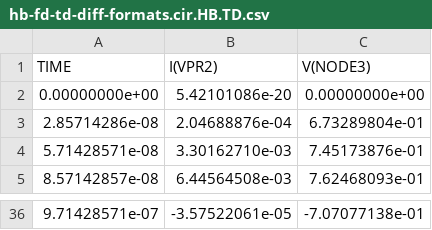
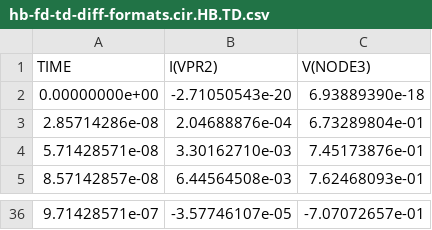
Before and after one commit to Xyce/Xyce_Regression, a CSV file: OutputData/Output/HB/hb-fd-td-diff-formats.cir.HB.TD.csv, drawn as a sheet; only a part is shown, gaps mark what is left out; the diff covers the shown part only.

```diff
--- a/OutputData/Output/HB/hb-fd-td-diff-formats.cir.HB.TD.csv
+++ b/OutputData/Output/HB/hb-fd-td-diff-formats.cir.HB.TD.csv
@@ -1,3 +1,3 @@
 TIME,I(VPR2),V(NODE3)
-0.00000000e+00,5.42101086e-20,0.00000000e+00
+0.00000000e+00,-2.71050543e-20,6.93889390e-18
 2.85714286e-08,2.04688876e-04,6.73289804e-01
@@ -36 +36 @@ TIME,I(VPR2),V(NODE3)
-9.71428571e-07,-3.57522061e-05,-7.07077138e-01
+9.71428571e-07,-3.57746107e-05,-7.07072657e-01
```
Also changed, not shown: 31 edited cells elsewhere in this file, 5 other files.
